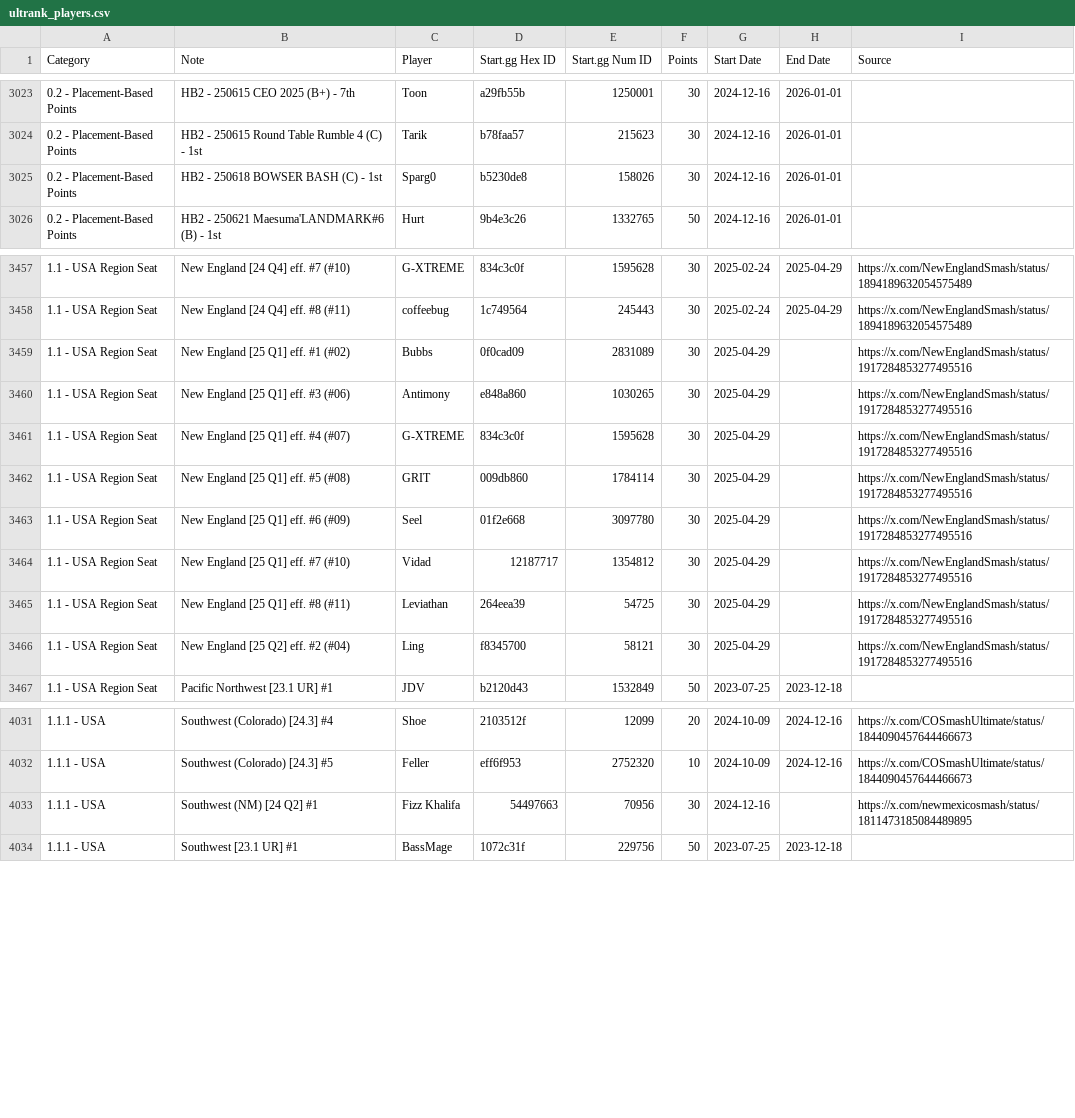
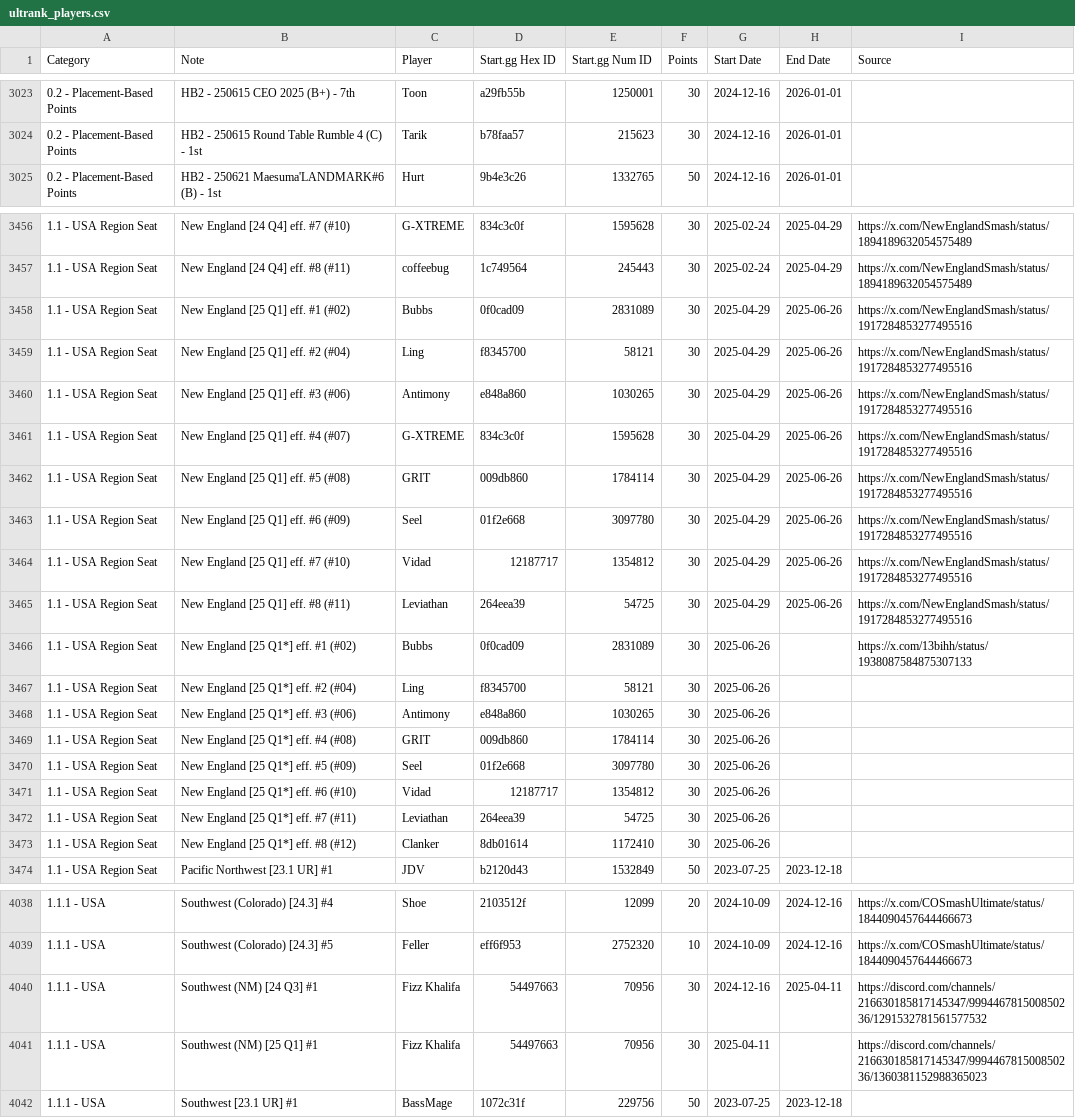
Before and after one commit to kenniky/ultrank-scoring, a CSV file: ultrank_players.csv, drawn as a sheet; only a part is shown, gaps mark what is left out.

```diff
--- a/ultrank_players.csv
+++ b/ultrank_players.csv
@@ -3024,3 +3024,2 @@ Category,Note,Player,Start.gg Hex ID,Start.gg Num ID,Points,Start Date,End Date,
 0.2 - Placement-Based Points,HB2 - 250615 Round Table Rumble 4 (C) - 1st,Tarik,b78faa57,215623,30,2024-12-16,2026-01-01,
-0.2 - Placement-Based Points,HB2 - 250618 BOWSER BASH (C) - 1st,Sparg0,b5230de8,158026,30,2024-12-16,2026-01-01,
 0.2 - Placement-Based Points,HB2 - 250621 Maesuma'LANDMARK#6 (B) - 1st,Hurt,9b4e3c26,1332765,50,2024-12-16,2026-01-01,
@@ -3458,10 +3457,18 @@ Category,Note,Player,Start.gg Hex ID,Start.gg Num ID,Points,Start Date,End Date,
 1.1 - USA Region Seat,New England [24 Q4] eff. #8 (#11),coffeebug,1c749564,245443,30,2025-02-24,2025-04-29,https://x.com/NewEnglandSmash/status/1894189632054575489
-1.1 - USA Region Seat,New England [25 Q1] eff. #1 (#02),Bubbs,0f0cad09,2831089,30,2025-04-29,,https://x.com/NewEnglandSmash/status/1917284853277495516
-1.1 - USA Region Seat,New England [25 Q1] eff. #3 (#06),Antimony,e848a860,1030265,30,2025-04-29,,https://x.com/NewEnglandSmash/status/1917284853277495516
-1.1 - USA Region Seat,New England [25 Q1] eff. #4 (#07),G-XTREME,834c3c0f,1595628,30,2025-04-29,,https://x.com/NewEnglandSmash/status/1917284853277495516
-1.1 - USA Region Seat,New England [25 Q1] eff. #5 (#08),GRIT,009db860,1784114,30,2025-04-29,,https://x.com/NewEnglandSmash/status/1917284853277495516
-1.1 - USA Region Seat,New England [25 Q1] eff. #6 (#09),Seel,01f2e668,3097780,30,2025-04-29,,https://x.com/NewEnglandSmash/status/1917284853277495516
-1.1 - USA Region Seat,New England [25 Q1] eff. #7 (#10),Vidad,12187717,1354812,30,2025-04-29,,https://x.com/NewEnglandSmash/status/1917284853277495516
-1.1 - USA Region Seat,New England [25 Q1] eff. #8 (#11),Leviathan,264eea39,54725,30,2025-04-29,,https://x.com/NewEnglandSmash/status/1917284853277495516
-1.1 - USA Region Seat,New England [25 Q2] eff. #2 (#04),Ling,f8345700,58121,30,2025-04-29,,https://x.com/NewEnglandSmash/status/1917284853277495516
+1.1 - USA Region Seat,New England [25 Q1] eff. #1 (#02),Bubbs,0f0cad09,2831089,30,2025-04-29,2025-06-26,https://x.com/NewEnglandSmash/status/1917284853277495516
+1.1 - USA Region Seat,New England [25 Q1] eff. #2 (#04),Ling,f8345700,58121,30,2025-04-29,2025-06-26,https://x.com/NewEnglandSmash/status/1917284853277495516
+1.1 - USA Region Seat,New England [25 Q1] eff. #3 (#06),Antimony,e848a860,1030265,30,2025-04-29,2025-06-26,https://x.com/NewEnglandSmash/status/1917284853277495516
+1.1 - USA Region Seat,New England [25 Q1] eff. #4 (#07),G-XTREME,834c3c0f,1595628,30,2025-04-29,2025-06-26,https://x.com/NewEnglandSmash/status/1917284853277495516
+1.1 - USA Region Seat,New England [25 Q1] eff. #5 (#08),GRIT,009db860,1784114,30,2025-04-29,2025-06-26,https://x.com/NewEnglandSmash/status/1917284853277495516
+1.1 - USA Region Seat,New England [25 Q1] eff. #6 (#09),Seel,01f2e668,3097780,30,2025-04-29,2025-06-26,https://x.com/NewEnglandSmash/status/1917284853277495516
+1.1 - USA Region Seat,New England [25 Q1] eff. #7 (#10),Vidad,12187717,1354812,30,2025-04-29,2025-06-26,https://x.com/NewEnglandSmash/status/1917284853277495516
+1.1 - USA Region Seat,New England [25 Q1] eff. #8 (#11),Leviathan,264eea39,54725,30,2025-04-29,2025-06-26,https://x.com/NewEnglandSmash/status/1917284853277495516
+1.1 - USA Region Seat,New England [25 Q1*] eff. #1 (#02),Bubbs,0f0cad09,2831089,30,2025-06-26,,https://x.com/13bihh/status/1938087584875307133
+1.1 - USA Region Seat,New England [25 Q1*] eff. #2 (#04),Ling,f8345700,58121,30,2025-06-26,,
+1.1 - USA Region Seat,New England [25 Q1*] eff. #3 (#06),Antimony,e848a860,1030265,30,2025-06-26,,
+1.1 - USA Region Seat,New England [25 Q1*] eff. #4 (#08),GRIT,009db860,1784114,30,2025-06-26,,
+1.1 - USA Region Seat,New England [25 Q1*] eff. #5 (#09),Seel,01f2e668,3097780,30,2025-06-26,,
+1.1 - USA Region Seat,New England [25 Q1*] eff. #6 (#10),Vidad,12187717,1354812,30,2025-06-26,,
+1.1 - USA Region Seat,New England [25 Q1*] eff. #7 (#11),Leviathan,264eea39,54725,30,2025-06-26,,
+1.1 - USA Region Seat,New England [25 Q1*] eff. #8 (#12),Clanker,8db01614,1172410,30,2025-06-26,,
 1.1 - USA Region Seat,Pacific Northwest [23.1 UR] #1,JDV,b2120d43,1532849,50,2023-07-25,2023-12-18,
@@ -4032,3 +4039,4 @@ Category,Note,Player,Start.gg Hex ID,Start.gg Num ID,Points,Start Date,End Date,
 1.1.1 - USA,Southwest (Colorado) [24.3] #5,Feller,eff6f953,2752320,10,2024-10-09,2024-12-16,https://x.com/COSmashUltimate/status/1844090457644466673
-1.1.1 - USA,Southwest (NM) [24 Q2] #1,Fizz Khalifa,54497663,70956,30,2024-12-16,,https://x.com/newmexicosmash/status/1811473185084489895
+1.1.1 - USA,Southwest (NM) [24 Q3] #1,Fizz Khalifa,54497663,70956,30,2024-12-16,2025-04-11,https://discord.com/channels/216630185817145347/999446781500850236/1291532781561577532
+1.1.1 - USA,Southwest (NM) [25 Q1] #1,Fizz Khalifa,54497663,70956,30,2025-04-11,,https://discord.com/channels/216630185817145347/999446781500850236/1360381152988365023
 1.1.1 - USA,Southwest [23.1 UR] #1,BassMage,1072c31f,229756,50,2023-07-25,2023-12-18,
```
Also changed, not shown: ultrank_tags.csv.
